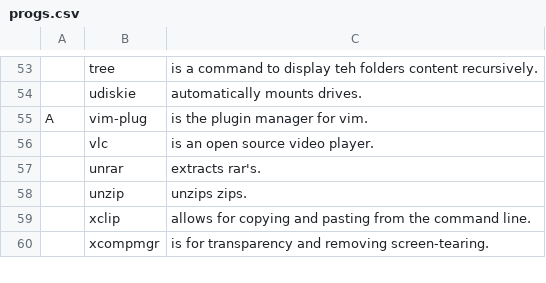
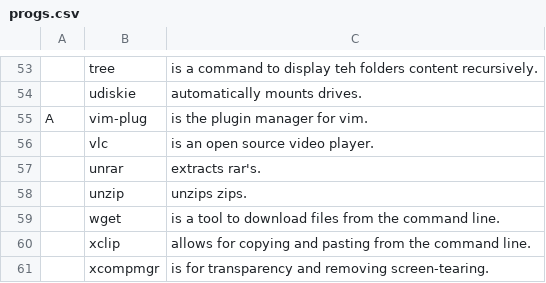
Before and after one commit to GaetanLepage/LARBS, a CSV file: progs.csv, drawn as a sheet; only a part is shown, gaps mark what is left out.

```diff
--- a/progs.csv
+++ b/progs.csv
@@ -58,2 +58,3 @@ A,vim-plug,"is the plugin manager for vim."
 ,unzip,"unzips zips."
+,wget,"is a tool to download files from the command line."
 ,xclip,"allows for copying and pasting from the command line."
```
Also changed, not shown: 1 other file.
